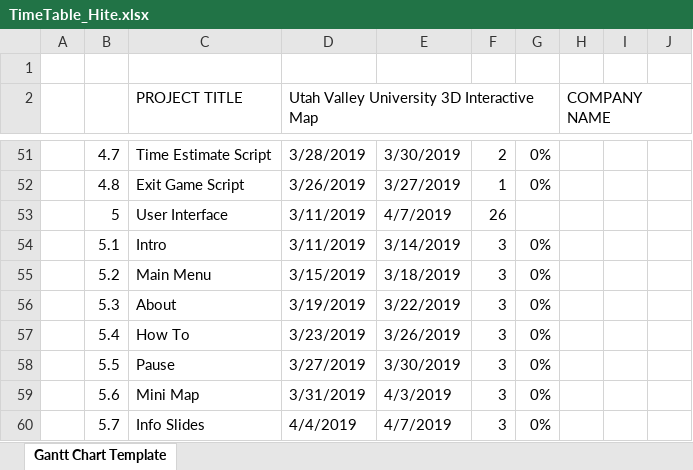
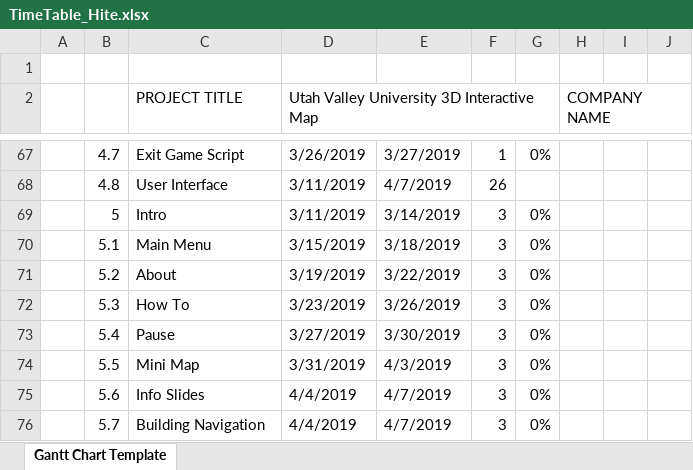
Before and after one commit to all-in-one-of/SpringAux-2019, an Excel workbook: DGM-4410_SeniorProject2/Paperwork/TimeTable_Hite.xlsx, sheet Gantt Chart Template, drawn as a sheet; only a part is shown, gaps mark what is left out; values as stored, in another font and other column widths than the file's, no cell formats; conditional formats not drawn; addresses are those after the commit; the diff covers the shown part only; the diff names each change by its address in the sheet, - before the commit and + after, or states it on an @@ line.

```diff
--- a/DGM-4410_SeniorProject2/Paperwork/TimeTable_Hite.xlsx (sheet Gantt Chart Template)
+++ b/DGM-4410_SeniorProject2/Paperwork/TimeTable_Hite.xlsx (sheet Gantt Chart Template)
-C67 (PROJECT TITLE): Time Estimate Script
+C67 (PROJECT TITLE): Exit Game Script
-D67: 3/28/2019
+D67: 3/26/2019
-E67: 3/30/2019
+E67: 3/27/2019
-F67: 2
+F67: 1
-C68 (PROJECT TITLE): Exit Game Script
+C68 (PROJECT TITLE): User Interface
-D68: 3/26/2019
+D68: 3/11/2019
-E68: 3/27/2019
+E68: 4/7/2019
-F68: 1
+F68: 26
-G68: 0%
+G68: (empty)
-C69 (PROJECT TITLE): User Interface
+C69 (PROJECT TITLE): Intro
-E69: 4/7/2019
+E69: 3/14/2019
-F69: 26
+F69: 3
-G69: (empty)
+G69: 0%
-C70 (PROJECT TITLE): Intro
+C70 (PROJECT TITLE): Main Menu
-D70: 3/11/2019
+D70: 3/15/2019
-E70: 3/14/2019
+E70: 3/18/2019
-C71 (PROJECT TITLE): Main Menu
+C71 (PROJECT TITLE): About
-D71: 3/15/2019
+D71: 3/19/2019
-E71: 3/18/2019
+E71: 3/22/2019
-C72 (PROJECT TITLE): About
+C72 (PROJECT TITLE): How To
-D72: 3/19/2019
+D72: 3/23/2019
-E72: 3/22/2019
+E72: 3/26/2019
-C73 (PROJECT TITLE): How To
+C73 (PROJECT TITLE): Pause
-D73: 3/23/2019
+D73: 3/27/2019
-E73: 3/26/2019
+E73: 3/30/2019
-C74 (PROJECT TITLE): Pause
+C74 (PROJECT TITLE): Mini Map
-D74: 3/27/2019
+D74: 3/31/2019
-E74: 3/30/2019
+E74: 4/3/2019
-C75 (PROJECT TITLE): Mini Map
+C75 (PROJECT TITLE): Info Slides
-D75: 3/31/2019
+D75: 4/4/2019
-E75: 4/3/2019
+E75: 4/7/2019
-C76 (PROJECT TITLE): Info Slides
+C76 (PROJECT TITLE): Building Navigation
```
Also changed, not shown: 25 added rows, 12 removed rows and 43 edited cells elsewhere in this sheet, cell formats, formulas that keep their value, 8 other files.
